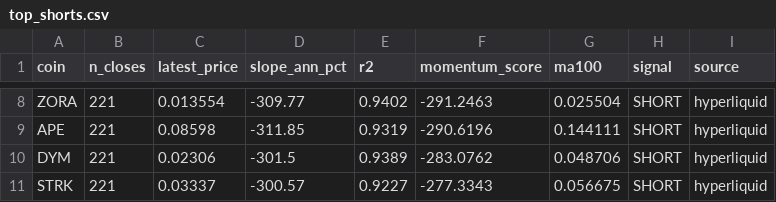
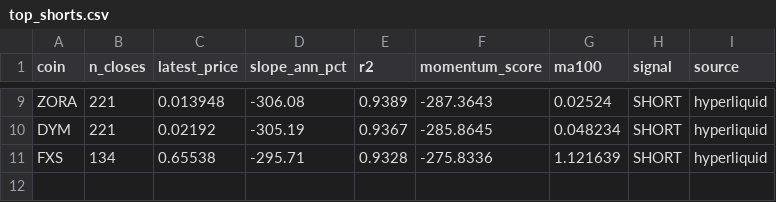
Before and after one commit to akiforge-lab/hyperliquid-momentum-scanner, a CSV file: output/top_shorts.csv, drawn as a sheet; only a part is shown, gaps mark what is left out; removed rows and columns are numbered as before the commit, all else as after; the diff covers the shown part only; the diff names each change by its address in the sheet, - before the commit and + after, or states it on an @@ line.

```diff
--- a/output/top_shorts.csv
+++ b/output/top_shorts.csv
-C9 (latest_price): 0.013554
+C9 (latest_price): 0.013948
-D9 (slope_ann_pct): -309.77
+D9 (slope_ann_pct): -306.08
-E9 (r2): 0.9402
+E9 (r2): 0.9389
-F9 (momentum_score): -291.2463
+F9 (momentum_score): -287.3643
-G9 (ma100): 0.025504
+G9 (ma100): 0.02524
-row 9: APE | 221 | 0.08598 | -311.85 | 0.9319 | -290.6196 | 0.144111 | SHORT | hyperliquid
-C10 (latest_price): 0.02306
+C10 (latest_price): 0.02192
-D10 (slope_ann_pct): -301.5
+D10 (slope_ann_pct): -305.19
-E10 (r2): 0.9389
+E10 (r2): 0.9367
-F10 (momentum_score): -283.0762
+F10 (momentum_score): -285.8645
-G10 (ma100): 0.048706
+G10 (ma100): 0.048234
-row 11: STRK | 221 | 0.03337 | -300.57 | 0.9227 | -277.3343 | 0.056675 | SHORT | hyperliquid
+row 11: FXS | 134 | 0.65538 | -295.71 | 0.9328 | -275.8336 | 1.121639 | SHORT | hyperliquid
```
Also changed, not shown: 1 added row and 31 edited cells elsewhere in this file, output/all_rankings.csv, output/pair_momentum.csv, 7 other files.
